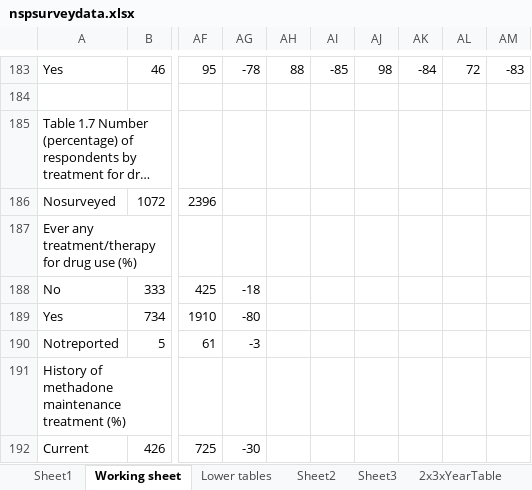
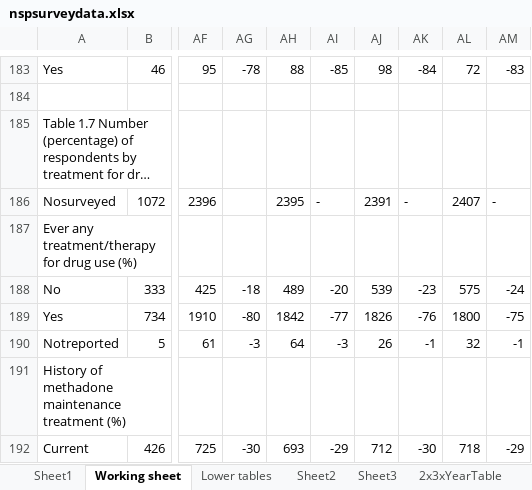
Before and after one commit to JamesJansson/EpiML, an Excel workbook: data/nspsurveydata.xlsx, sheet Working sheet, drawn as a sheet; only a part is shown, gaps mark what is left out; long unchanged cells end in …; values as stored, in another font and other column widths than the file's, no borders; the diff covers the shown part only; the diff names each change by its address in the sheet, - before the commit and + after, or states it on an @@ line.

```diff
--- a/data/nspsurveydata.xlsx (sheet Working sheet)
+++ b/data/nspsurveydata.xlsx (sheet Working sheet)
-AH186: (empty)
+AH186: 2395
-AI186: (empty)
+AI186: -
-AJ186: (empty)
+AJ186: 2391
-AK186: (empty)
+AK186: -
-AL186: (empty)
+AL186: 2407
-AM186: (empty)
+AM186: -
-AH188: (empty)
+AH188: 489
-AI188: (empty)
+AI188: -20
-AJ188: (empty)
+AJ188: 539
-AK188: (empty)
+AK188: -23
-AL188: (empty)
+AL188: 575
-AM188: (empty)
+AM188: -24
-AH189: (empty)
+AH189: 1842
-AI189: (empty)
+AI189: -77
-AJ189: (empty)
+AJ189: 1826
-AK189: (empty)
+AK189: -76
-AL189: (empty)
+AL189: 1800
-AM189: (empty)
+AM189: -75
-AH190: (empty)
+AH190: 64
-AI190: (empty)
+AI190: -3
-AJ190: (empty)
+AJ190: 26
-AK190: (empty)
+AK190: -1
-AL190: (empty)
+AL190: 32
-AM190: (empty)
+AM190: -1
-AH192: (empty)
+AH192: 693
-AI192: (empty)
+AI192: -29
-AJ192: (empty)
+AJ192: 712
-AK192: (empty)
+AK192: -30
-AL192: (empty)
+AL192: 718
-AM192: (empty)
+AM192: -29
```
Also changed, not shown: 11 added rows, 5 removed rows and 49 edited cells elsewhere in this sheet, sheet 2x3xYearTable, sheet Lower tables, other sheet tabs.
